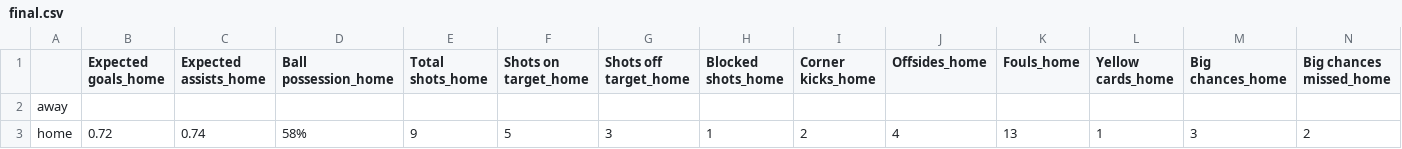
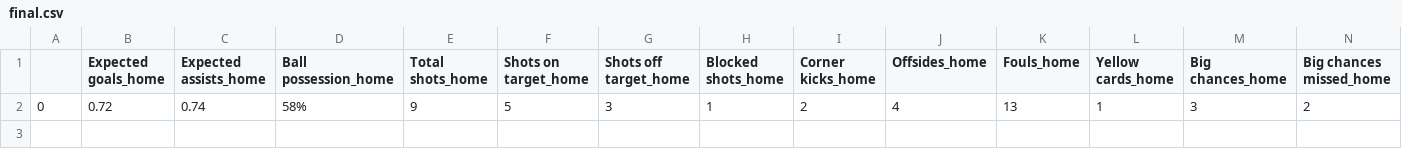
Before and after one commit to Aitor-Donado/MongoDB, a CSV file: final.csv, drawn as a sheet; only a part is shown; removed rows and columns are numbered as before the commit, all else as after; rows hold the shown columns only; the diff names each change by its address in the sheet, - before the commit and + after, or states it on an @@ line.

```diff
--- a/final.csv
+++ b/final.csv
-row 2: away
-row 3: home | 0.72 | 0.74 | 58% | 9 | 5 | 3 | 1 | 2 | 4 | 13 | 1 | 3 | 2
+row 2: 0 | 0.72 | 0.74 | 58% | 9 | 5 | 3 | 1 | 2 | 4 | 13 | 1 | 3 | 2
```
